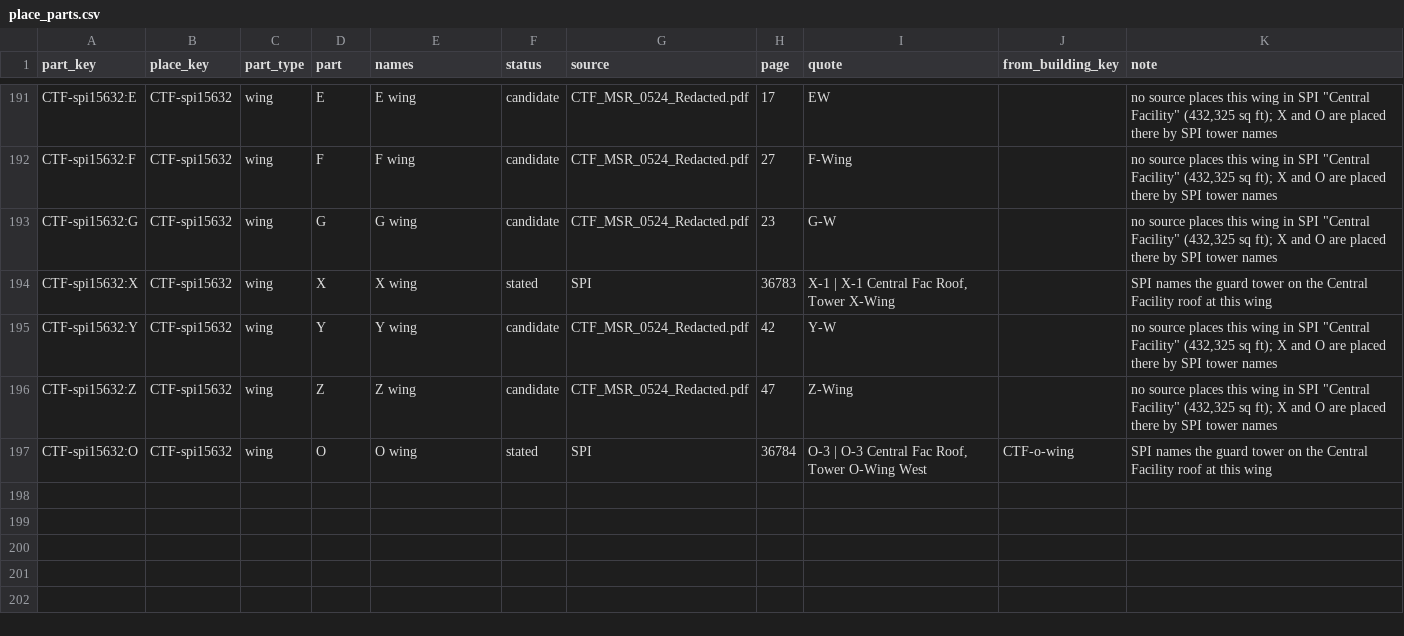
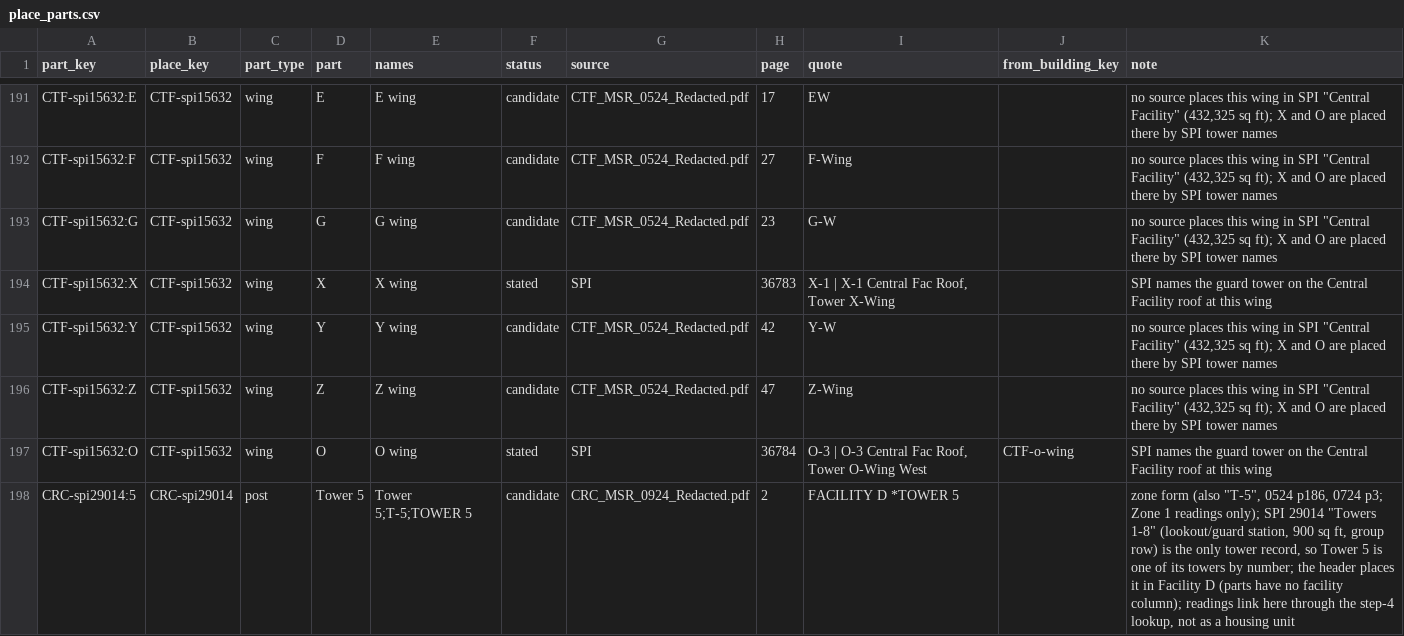
Before and after one commit to mbecica/cdcr_facility_data, a CSV file: crosswalk/place_parts.csv, drawn as a sheet; only a part is shown, gaps mark what is left out.

```diff
--- a/crosswalk/place_parts.csv
+++ b/crosswalk/place_parts.csv
@@ -197 +197,2 @@ CTF-spi15632:Z,CTF-spi15632,wing,Z,Z wing,candidate,CTF_MSR_0524_Redacted.pdf,47
 CTF-spi15632:O,CTF-spi15632,wing,O,O wing,stated,SPI,36784,"O-3 | O-3 Central Fac Roof, Tower O-Wing West",CTF-o-wing,SPI names the guard tower on the Central Facility roof at this wing
+CRC-spi29014:5,CRC-spi29014,post,Tower 5,Tower 5;T-5;TOWER 5,candidate,CRC_MSR_0924_Redacted.pdf,2,FACILITY D *TOWER 5,,"zone form (also ""T-5"", 0524 p186, 0724 p3; Zone 1 readings only); SPI 29014 ""Towers 1-8"" (lookout/guard station, 900 sq ft, group row) is the only tower record, so Tower 5 is one of its towers by number; the header places it in Facility D (parts have no facility column); readings link here through the step-4 lookup, not as a housing unit"
```
Also changed, not shown: crosswalk/places.csv, 1 other file.
